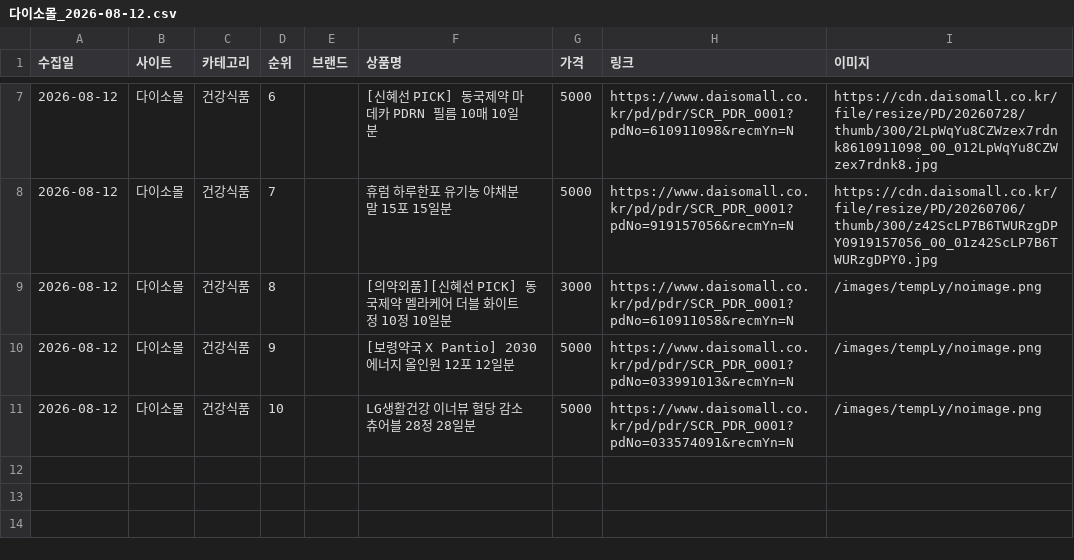
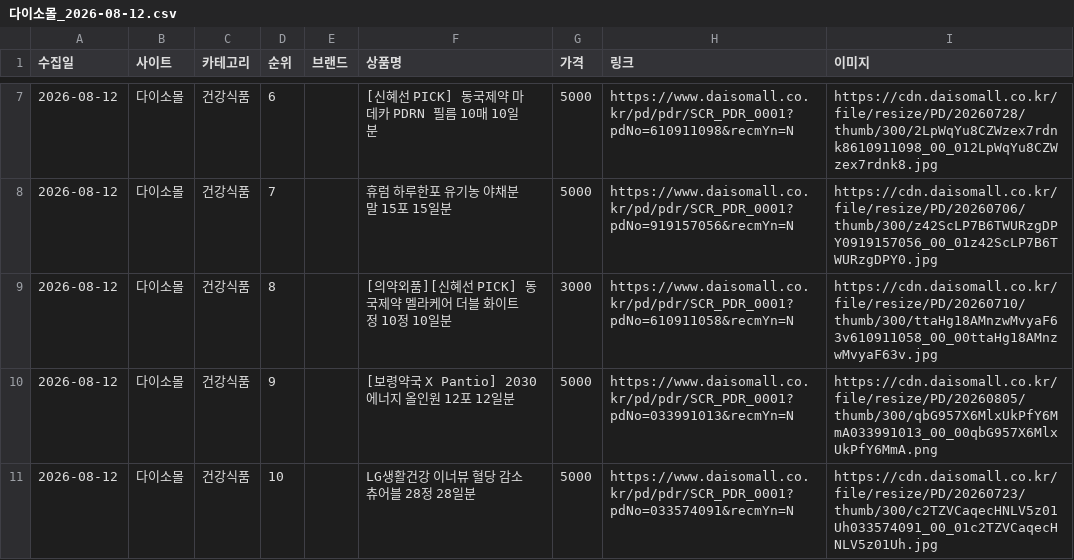
Before and after one commit to cptmqhdl/healthrank, a CSV file: data/raw/다이소몰_2026-08-12.csv, drawn as a sheet; only a part is shown, gaps mark what is left out.

```diff
--- a/data/raw/다이소몰_2026-08-12.csv
+++ b/data/raw/다이소몰_2026-08-12.csv
@@ -8,4 +8,4 @@
 2026-08-12,다이소몰,건강식품,7,,휴럼 하루한포 유기농 야채분말 15포 15일분,5000,https://www.daisomall.co.kr/pd/pdr/SCR_PDR_0001?pdNo=919157056&recmYn=N,https://cdn.daisomall.co.kr/file/resize/PD/20260706/thumb/300/z42ScLP7B6TWURzgDPY0919157056_00_01z42ScLP7B6TWURzgDPY0.jpg
-2026-08-12,다이소몰,건강식품,8,,[의약외품][신혜선 PICK] 동국제약 멜라케어 더블 화이트 정 10정 10일분,3000,https://www.daisomall.co.kr/pd/pdr/SCR_PDR_0001?pdNo=610911058&recmYn=N,/images/tempLy/noimage.png
-2026-08-12,다이소몰,건강식품,9,,[보령약국 X Pantio] 2030 에너지 올인원 12포 12일분,5000,https://www.daisomall.co.kr/pd/pdr/SCR_PDR_0001?pdNo=033991013&recmYn=N,/images/tempLy/noimage.png
-2026-08-12,다이소몰,건강식품,10,,LG생활건강 이너뷰 혈당 감소 츄어블 28정 28일분,5000,https://www.daisomall.co.kr/pd/pdr/SCR_PDR_0001?pdNo=033574091&recmYn=N,/images/tempLy/noimage.png
+2026-08-12,다이소몰,건강식품,8,,[의약외품][신혜선 PICK] 동국제약 멜라케어 더블 화이트 정 10정 10일분,3000,https://www.daisomall.co.kr/pd/pdr/SCR_PDR_0001?pdNo=610911058&recmYn=N,https://cdn.daisomall.co.kr/file/resize/PD/20260710/thumb/300/ttaHg18AMnzwMvyaF63v610911058_00_00ttaHg18AMnzwMvyaF63v.jpg
+2026-08-12,다이소몰,건강식품,9,,[보령약국 X Pantio] 2030 에너지 올인원 12포 12일분,5000,https://www.daisomall.co.kr/pd/pdr/SCR_PDR_0001?pdNo=033991013&recmYn=N,https://cdn.daisomall.co.kr/file/resize/PD/20260805/thumb/300/qbG957X6MlxUkPfY6MmA033991013_00_00qbG957X6MlxUkPfY6MmA.png
+2026-08-12,다이소몰,건강식품,10,,LG생활건강 이너뷰 혈당 감소 츄어블 28정 28일분,5000,https://www.daisomall.co.kr/pd/pdr/SCR_PDR_0001?pdNo=033574091&recmYn=N,https://cdn.daisomall.co.kr/file/resize/PD/20260723/thumb/300/c2TZVCaqecHNLV5z01Uh033574091_00_01c2TZVCaqecHNLV5z01Uh.jpg
```
Also changed, not shown: 4 other files.
